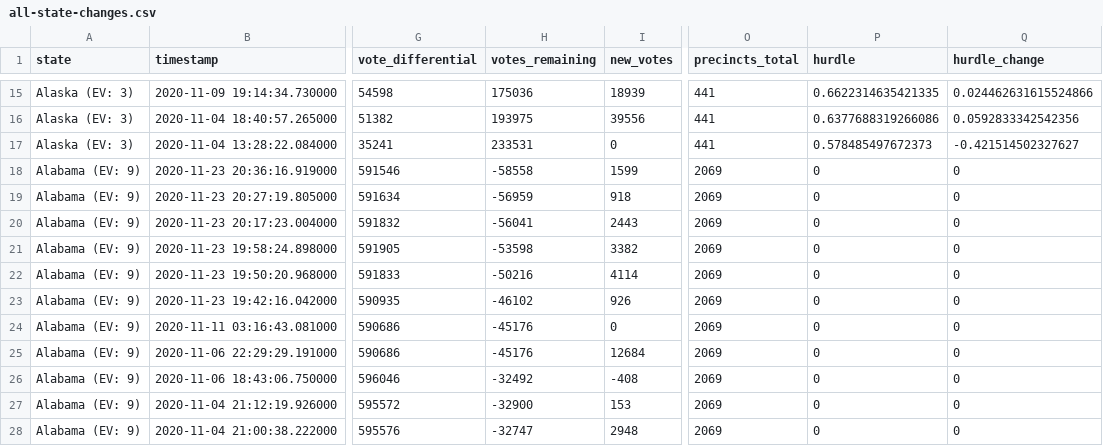
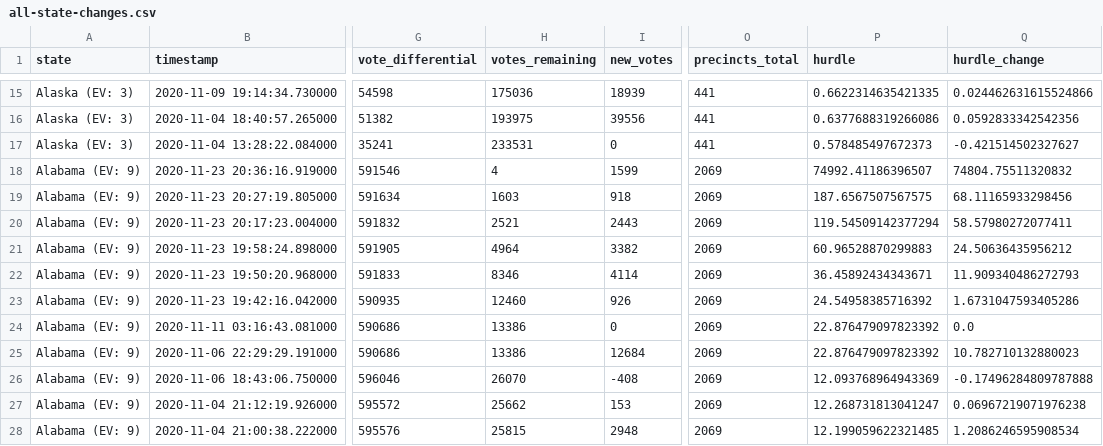
Before and after one commit to ThinkBIG-Company/nyt-2020-election-scraper, a CSV file: all-state-changes.csv, drawn as a sheet; only a part is shown, gaps mark what is left out; the diff covers the shown part only; the diff names each change by its address in the sheet, - before the commit and + after, or states it on an @@ line.

```diff
--- a/all-state-changes.csv
+++ b/all-state-changes.csv
-H18 (votes_remaining): -58558
+H18 (votes_remaining): 4
-P18 (hurdle): 0
+P18 (hurdle): 74992.41186396507
-Q18 (hurdle_change): 0
+Q18 (hurdle_change): 74804.75511320832
-H19 (votes_remaining): -56959
+H19 (votes_remaining): 1603
-P19 (hurdle): 0
+P19 (hurdle): 187.6567507567575
-Q19 (hurdle_change): 0
+Q19 (hurdle_change): 68.11165933298456
-H20 (votes_remaining): -56041
+H20 (votes_remaining): 2521
-P20 (hurdle): 0
+P20 (hurdle): 119.54509142377294
-Q20 (hurdle_change): 0
+Q20 (hurdle_change): 58.57980272077411
-H21 (votes_remaining): -53598
+H21 (votes_remaining): 4964
-P21 (hurdle): 0
+P21 (hurdle): 60.96528870299883
-Q21 (hurdle_change): 0
+Q21 (hurdle_change): 24.50636435956212
-H22 (votes_remaining): -50216
+H22 (votes_remaining): 8346
-P22 (hurdle): 0
+P22 (hurdle): 36.45892434343671
-Q22 (hurdle_change): 0
+Q22 (hurdle_change): 11.909340486272793
-H23 (votes_remaining): -46102
+H23 (votes_remaining): 12460
-P23 (hurdle): 0
+P23 (hurdle): 24.54958385716392
-Q23 (hurdle_change): 0
+Q23 (hurdle_change): 1.6731047593405286
-H24:H25 (votes_remaining): -45176
+H24:H25 (votes_remaining): 13386
-P24:P25 (hurdle): 0
+P24:P25 (hurdle): 22.876479097823392
-Q24 (hurdle_change): 0
+Q24 (hurdle_change): 0.0
-Q25 (hurdle_change): 0
+Q25 (hurdle_change): 10.782710132880023
-H26 (votes_remaining): -32492
+H26 (votes_remaining): 26070
-P26 (hurdle): 0
+P26 (hurdle): 12.093768964943369
-Q26 (hurdle_change): 0
+Q26 (hurdle_change): -0.17496284809787888
-H27 (votes_remaining): -32900
+H27 (votes_remaining): 25662
-P27 (hurdle): 0
+P27 (hurdle): 12.268731813041247
-Q27 (hurdle_change): 0
+Q27 (hurdle_change): 0.06967219071976238
-H28 (votes_remaining): -32747
+H28 (votes_remaining): 25815
-P28 (hurdle): 0
+P28 (hurdle): 12.199059622321485
-Q28 (hurdle_change): 0
+Q28 (hurdle_change): 1.2086246595908534
```
Also changed, not shown: 1 added row and 12 edited cells elsewhere in this file, 6 other files.
